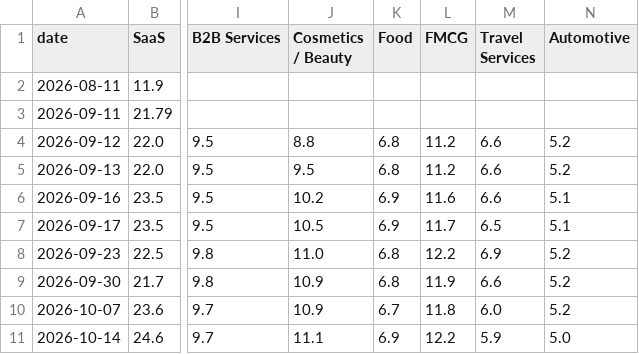
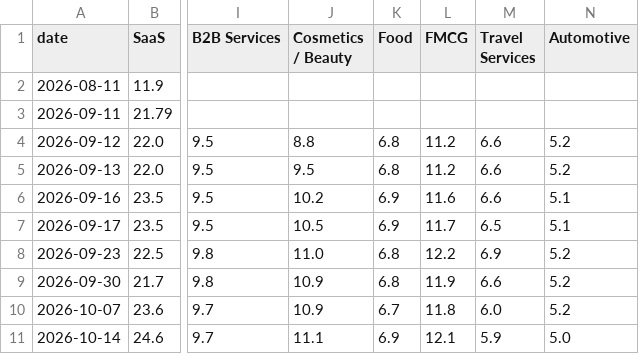
Before and after one commit to VU-13/mktdta-public, a CSV file: history_wide.csv, drawn as a sheet; only a part is shown, gaps mark what is left out; the diff names each change by its address in the sheet, - before the commit and + after, or states it on an @@ line.

```diff
--- a/history_wide.csv
+++ b/history_wide.csv
-L11 (FMCG): 12.2
+L11 (FMCG): 12.1
```
Also changed, not shown: history.csv.
